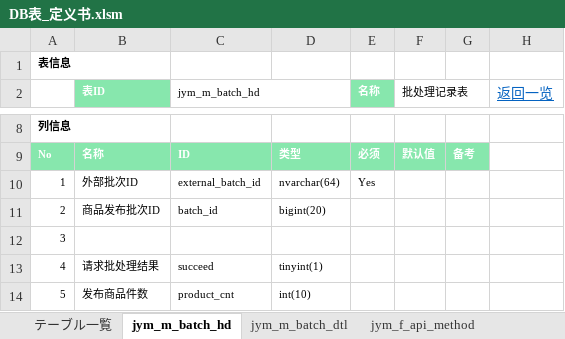
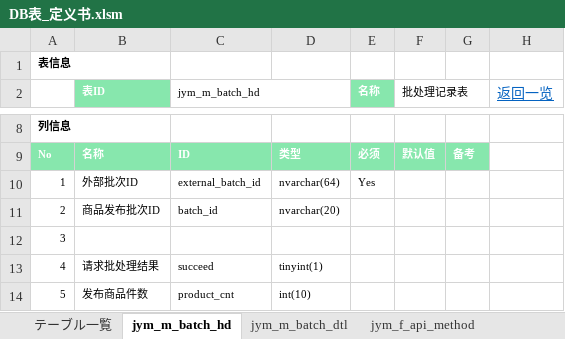
Before and after one commit to jym-developmemt/Doc, an Excel workbook: DB表_定义书.xlsm, sheet jym_m_batch_hd, drawn as a sheet; only a part is shown, gaps mark what is left out; values as stored, in another font and other column widths than the file's, no borders; the diff names each change by its address in the sheet, - before the commit and + after, or states it on an @@ line.

Commit message:
update jym table sql

```diff
--- a/DB表_定义书.xlsm (sheet jym_m_batch_hd)
+++ b/DB表_定义书.xlsm (sheet jym_m_batch_hd)
-D11: bigint(20)
+D11: nvarchar(20)
```
Also changed, not shown: 1 other file.
